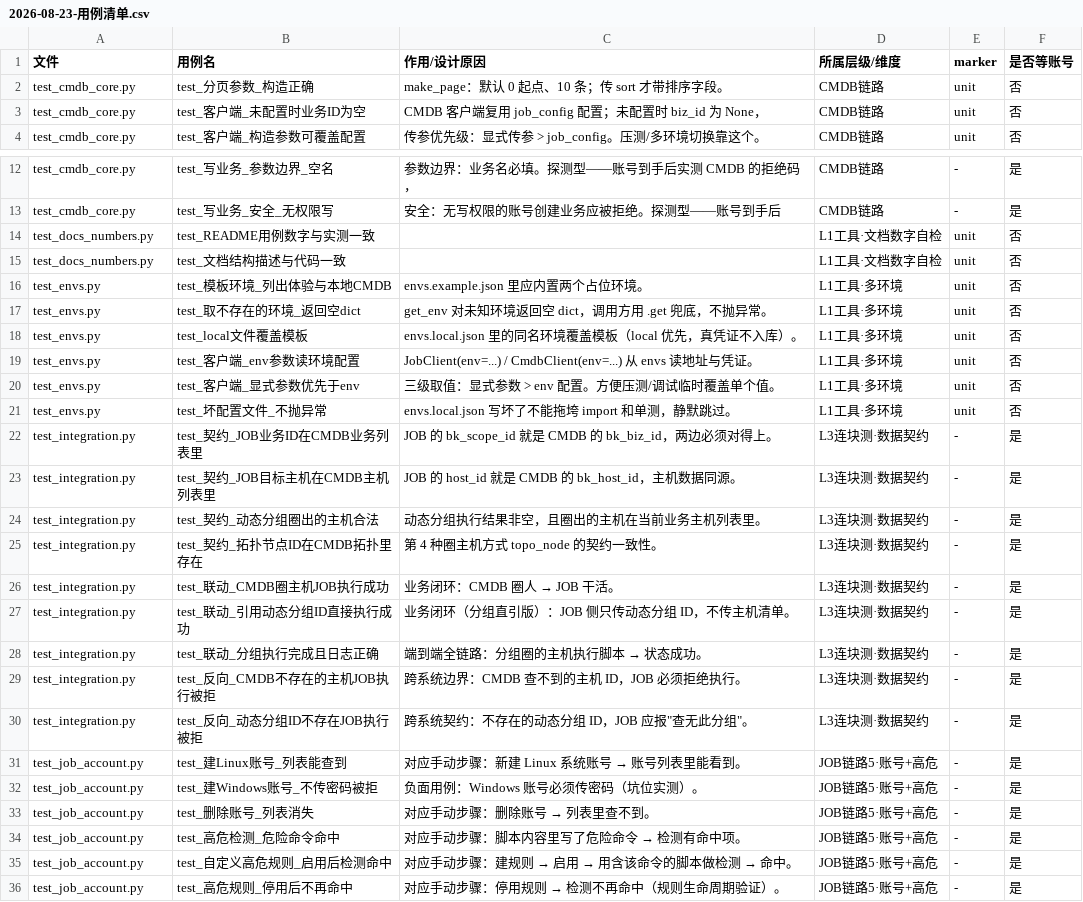
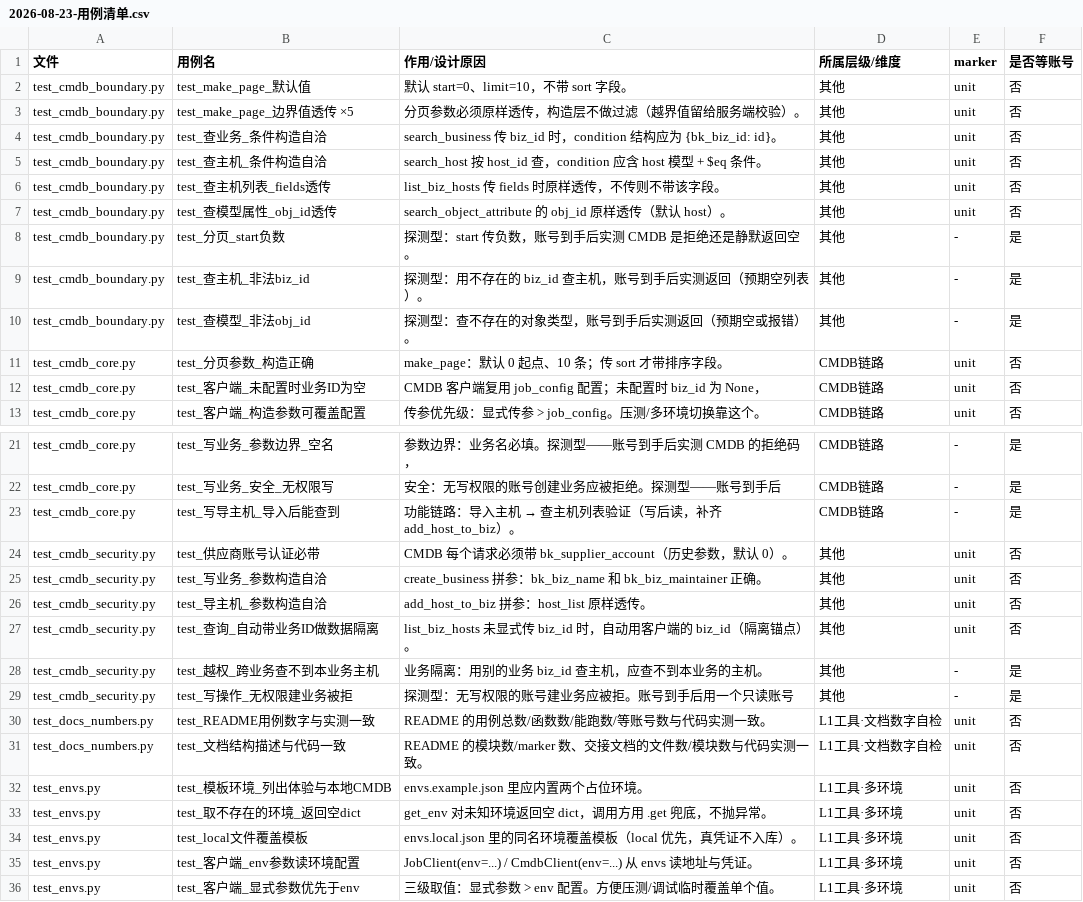
Before and after one commit to YY-Zhang01/bk-test-platform, a CSV file: docs/2026-08-23-用例清单.csv, drawn as a sheet; only a part is shown, gaps mark what is left out; the shorter side is filled out with more unchanged rows; the diff covers the shown part only.

Commit message:
test(cmdb): 补 CMDB 边界专项(13) + 安全专项(6) + 写链路导主机，CMDB 12→20+，坐实双系统平等

```diff
--- a/docs/2026-08-23-用例清单.csv
+++ b/docs/2026-08-23-用例清单.csv
@@ -1,2 +1,11 @@
 文件,用例名,作用/设计原因,所属层级/维度,marker,是否等账号
+test_cmdb_boundary.py,test_make_page_默认值,默认 start=0、limit=10，不带 sort 字段。,其他,unit,否
+test_cmdb_boundary.py,test_make_page_边界值透传 ×5,分页参数必须原样透传，构造层不做过滤（越界值留给服务端校验）。,其他,unit,否
+test_cmdb_boundary.py,test_查业务_条件构造自洽,search_business 传 biz_id 时，condition 结构应为 {bk_biz_id: id}。,其他,unit,否
+test_cmdb_boundary.py,test_查主机_条件构造自洽,search_host 按 host_id 查，condition 应含 host 模型 + $eq 条件。,其他,unit,否
+test_cmdb_boundary.py,test_查主机列表_fields透传,list_biz_hosts 传 fields 时原样透传，不传则不带该字段。,其他,unit,否
+test_cmdb_boundary.py,test_查模型属性_obj_id透传,search_object_attribute 的 obj_id 原样透传（默认 host）。,其他,unit,否
+test_cmdb_boundary.py,test_分页_start负数,探测型：start 传负数，账号到手后实测 CMDB 是拒绝还是静默返回空。,其他,-,是
+test_cmdb_boundary.py,test_查主机_非法biz_id,探测型：用不存在的 biz_id 查主机，账号到手后实测返回（预期空列表）。,其他,-,是
+test_cmdb_boundary.py,test_查模型_非法obj_id,探测型：查不存在的对象类型，账号到手后实测返回（预期空或报错）。,其他,-,是
 test_cmdb_core.py,test_分页参数_构造正确,make_page：默认 0 起点、10 条；传 sort 才带排序字段。,CMDB链路,unit,否
@@ -13,4 +22,11 @@ test_cmdb_core.py,test_写业务_参数边界_空名,参数边界：业务名必
 test_cmdb_core.py,test_写业务_安全_无权限写,安全：无写权限的账号创建业务应被拒绝。探测型——账号到手后,CMDB链路,-,是
-test_docs_numbers.py,test_README用例数字与实测一致,,L1工具·文档数字自检,unit,否
-test_docs_numbers.py,test_文档结构描述与代码一致,,L1工具·文档数字自检,unit,否
+test_cmdb_core.py,test_写导主机_导入后能查到,功能链路：导入主机 → 查主机列表验证（写后读，补齐 add_host_to_biz）。,CMDB链路,-,是
+test_cmdb_security.py,test_供应商账号认证必带,CMDB 每个请求必须带 bk_supplier_account（历史参数，默认 0）。,其他,unit,否
+test_cmdb_security.py,test_写业务_参数构造自洽,create_business 拼参：bk_biz_name 和 bk_biz_maintainer 正确。,其他,unit,否
+test_cmdb_security.py,test_导主机_参数构造自洽,add_host_to_biz 拼参：host_list 原样透传。,其他,unit,否
+test_cmdb_security.py,test_查询_自动带业务ID做数据隔离,list_biz_hosts 未显式传 biz_id 时，自动用客户端的 biz_id（隔离锚点）。,其他,unit,否
+test_cmdb_security.py,test_越权_跨业务查不到本业务主机,业务隔离：用别的业务 biz_id 查主机，应查不到本业务的主机。,其他,-,是
+test_cmdb_security.py,test_写操作_无权限建业务被拒,探测型：无写权限的账号建业务应被拒。账号到手后用一个只读账号,其他,-,是
+test_docs_numbers.py,test_README用例数字与实测一致,README 的用例总数/函数数/能跑数/等账号数与代码实测一致。,L1工具·文档数字自检,unit,否
+test_docs_numbers.py,test_文档结构描述与代码一致,README 的模块数/marker 数、交接文档的文件数/模块数与代码实测一致。,L1工具·文档数字自检,unit,否
 test_envs.py,test_模板环境_列出体验与本地CMDB,envs.example.json 里应内置两个占位环境。,L1工具·多环境,unit,否
```
Also changed, not shown: 14 edited cells elsewhere in this file, 14 other files.
